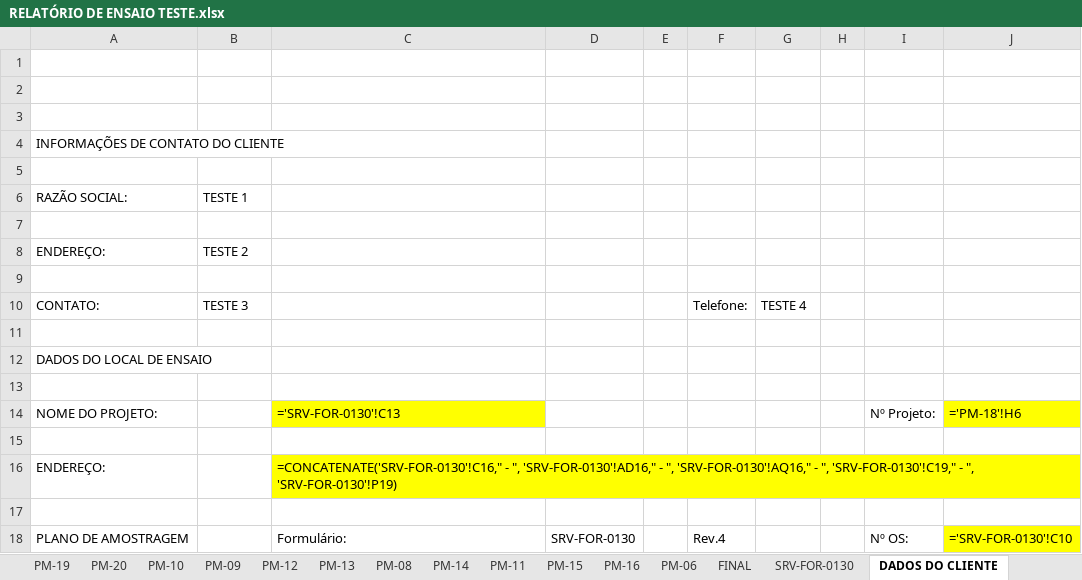
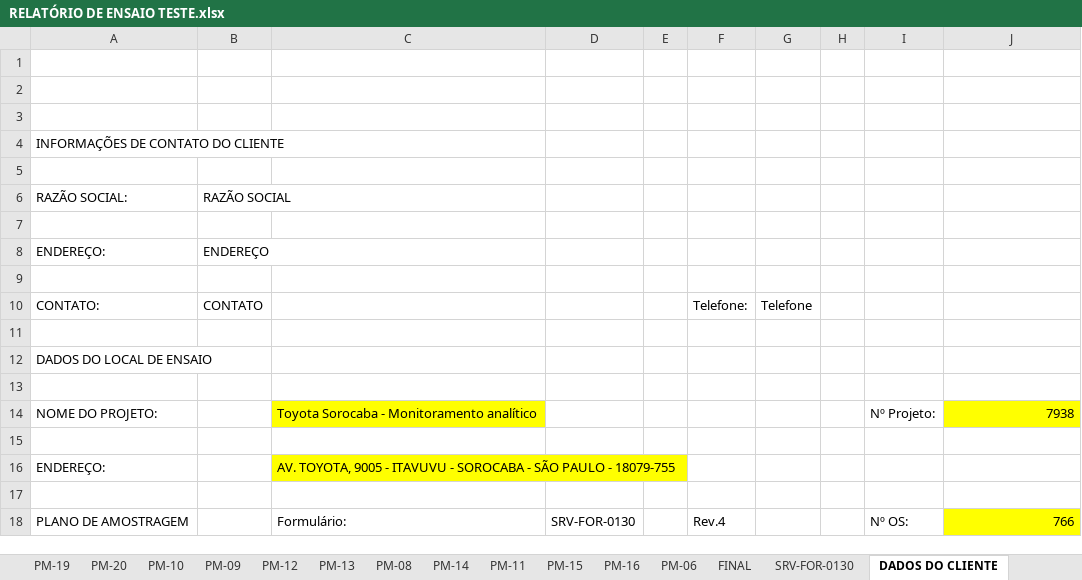
Before and after one commit to HenriqueCanhadas/Python, an Excel workbook: Programa/RELATÓRIO DE ENSAIO TESTE.xlsx, sheet DADOS DO CLIENTE, drawn as a sheet; values as stored, in another font and other column widths than the file's, no borders; formulas without a stored value are shown as written; the diff names each change by its address in the sheet, - before the commit and + after, or states it on an @@ line.

```diff
--- a/Programa/RELATÓRIO DE ENSAIO TESTE.xlsx (sheet DADOS DO CLIENTE)
+++ b/Programa/RELATÓRIO DE ENSAIO TESTE.xlsx (sheet DADOS DO CLIENTE)
-B6: TESTE 1
+B6: RAZÃO SOCIAL
-B8: TESTE 2
+B8: ENDEREÇO
-B10: TESTE 3
+B10: CONTATO
-G10: TESTE 4
+G10: Telefone
-C14: ='SRV-FOR-0130'!C13
+C14: Toyota Sorocaba - Monitoramento analítico
-J14: ='PM-18'!H6
+J14: 7938
-C16: =CONCATENATE('SRV-FOR-0130'!C16," - ", 'SRV-FOR-0130'!AD16," - ", 'SRV-FOR-0130'!AQ16," - ", 'SRV-FOR-0130'!C19," - ", 'SRV-FOR-0130'!P19)
+C16: AV. TOYOTA, 9005 - ITAVUVU - SOROCABA - SÃO PAULO - 18079-755
-J18: ='SRV-FOR-0130'!C10
+J18: 766
```
Also changed, not shown: sheet FINAL, sheet SRV-FOR-0130, sheet PM-06, sheet PM-14, sheet PM-10, sheet PM-08, 9 more sheets, hidden cells, 4 other files.
